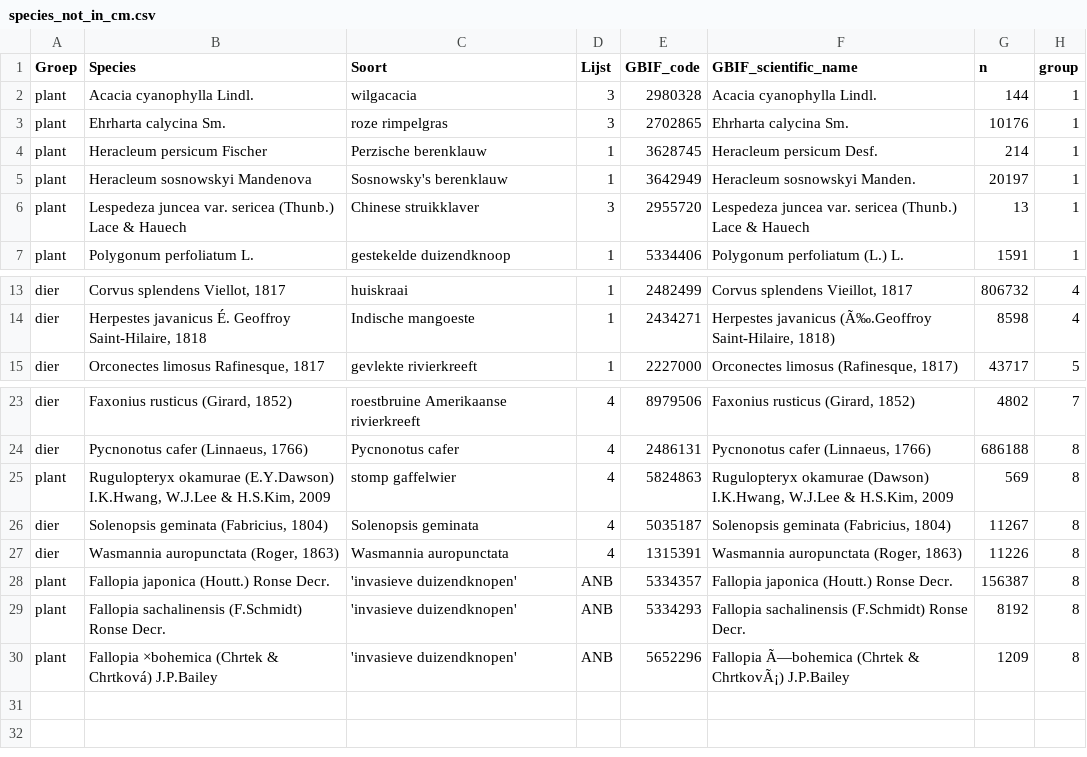
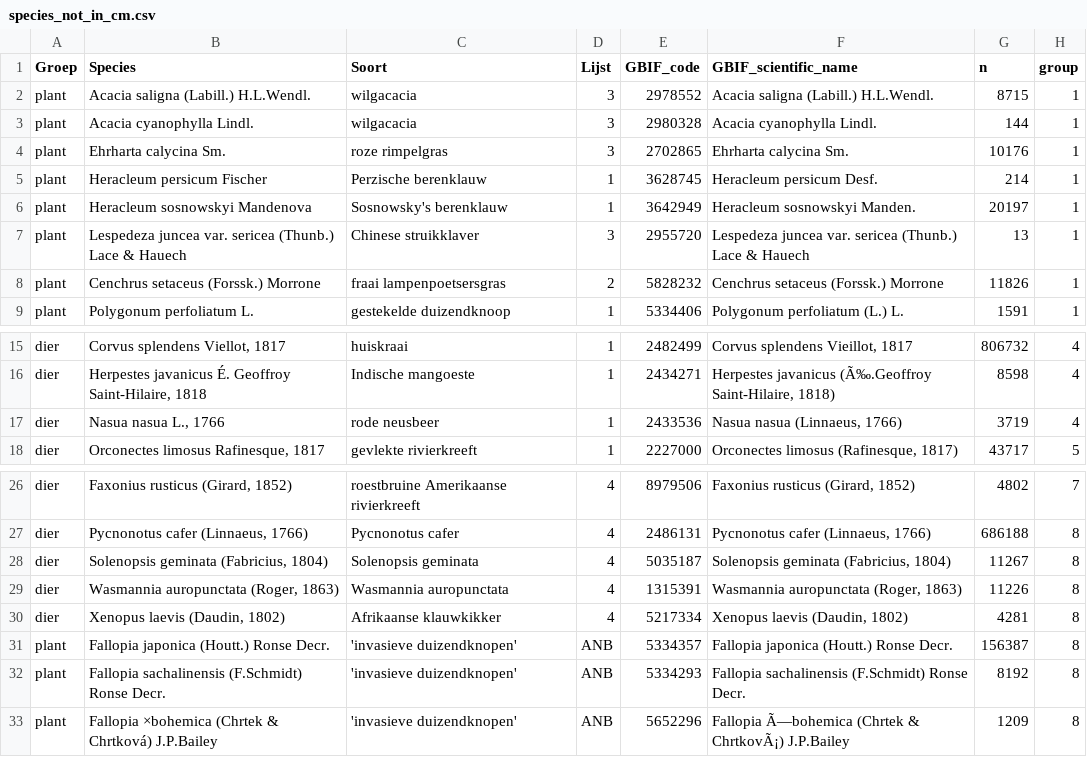
Before and after one commit to inbo/prius-radius, a CSV file: data/intermediate/species_not_in_cm.csv, drawn as a sheet; only a part is shown, gaps mark what is left out.

```diff
--- a/data/intermediate/species_not_in_cm.csv
+++ b/data/intermediate/species_not_in_cm.csv
@@ -1,2 +1,3 @@
 Groep,Species,Soort,Lijst,GBIF_code,GBIF_scientific_name,n,group
+plant,Acacia saligna (Labill.) H.L.Wendl.,wilgacacia,3,2978552,Acacia saligna (Labill.) H.L.Wendl.,8715,1
 plant,Acacia cyanophylla Lindl.,wilgacacia,3,2980328,Acacia cyanophylla Lindl.,144,1
@@ -6,2 +7,3 @@ plant,Heracleum sosnowskyi Mandenova,Sosnowsky's berenklauw,1,3642949,Heracleum
 plant,Lespedeza juncea var. sericea (Thunb.) Lace & Hauech,Chinese struikklaver,3,2955720,Lespedeza juncea var. sericea (Thunb.) Lace & Hauech,13,1
+plant,Cenchrus setaceus (Forssk.) Morrone,fraai lampenpoetsersgras,2,5828232,Cenchrus setaceus (Forssk.) Morrone,11826,1
 plant,Polygonum perfoliatum L.,gestekelde duizendknoop,1,5334406,Polygonum perfoliatum (L.) L.,1591,1
@@ -14,2 +16,3 @@ dier,"Corvus splendens Viellot, 1817",huiskraai,1,2482499,"Corvus splendens Viei
 dier,"Herpestes javanicus É. Geoffroy Saint-Hilaire, 1818",Indische mangoeste,1,2434271,"Herpestes javanicus (Ã‰.Geoffroy Saint-Hilaire, 1818)",8598,4
+dier,"Nasua nasua L., 1766",rode neusbeer,1,2433536,"Nasua nasua (Linnaeus, 1766)",3719,4
 dier,"Orconectes limosus Rafinesque, 1817",gevlekte rivierkreeft,1,2227000,"Orconectes limosus (Rafinesque, 1817)",43717,5
@@ -24,5 +27,5 @@ dier,"Faxonius rusticus (Girard, 1852)",roestbruine Amerikaanse rivierkreeft,4,8
 dier,"Pycnonotus cafer (Linnaeus, 1766)",Pycnonotus cafer,4,2486131,"Pycnonotus cafer (Linnaeus, 1766)",686188,8
-plant,"Rugulopteryx okamurae (E.Y.Dawson) I.K.Hwang, W.J.Lee & H.S.Kim, 2009",stomp gaffelwier,4,5824863,"Rugulopteryx okamurae (Dawson) I.K.Hwang, W.J.Lee & H.S.Kim, 2009",569,8
 dier,"Solenopsis geminata (Fabricius, 1804)",Solenopsis geminata,4,5035187,"Solenopsis geminata (Fabricius, 1804)",11267,8
 dier,"Wasmannia auropunctata (Roger, 1863)",Wasmannia auropunctata,4,1315391,"Wasmannia auropunctata (Roger, 1863)",11226,8
+dier,"Xenopus laevis (Daudin, 1802)",Afrikaanse klauwkikker,4,5217334,"Xenopus laevis (Daudin, 1802)",4281,8
 plant,Fallopia japonica (Houtt.) Ronse Decr.,'invasieve duizendknopen',ANB,5334357,Fallopia japonica (Houtt.) Ronse Decr.,156387,8
```
Also changed, not shown: 2 other files.
